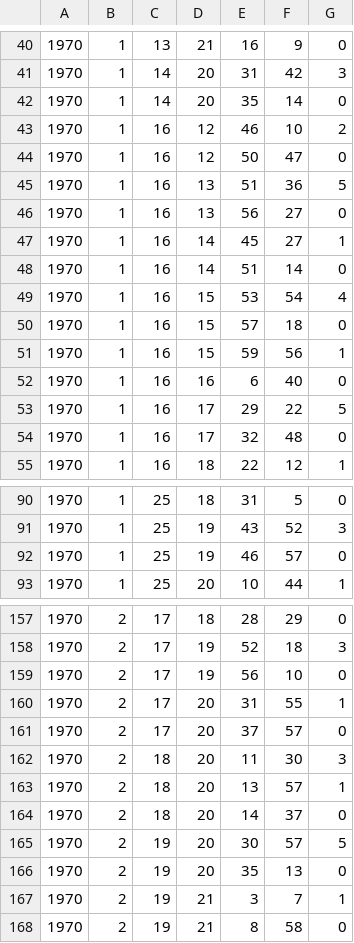
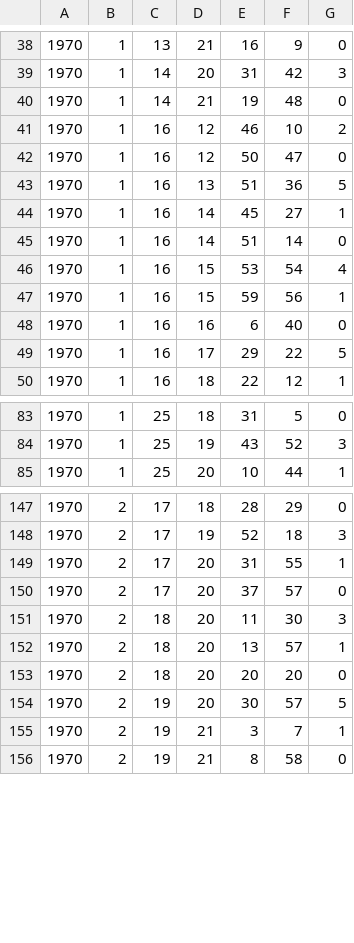
Before and after one commit to RileyBGrant/Network_Controller, a CSV file: logs/CSVs/646464646420.csv, drawn as a sheet; only a part is shown, gaps mark what is left out; the diff covers the shown part only.

```diff
--- a/logs/CSVs/646464646420.csv
+++ b/logs/CSVs/646464646420.csv
@@ -41,3 +39,3 @@
 1970,1,14,20,31,42,3
-1970,1,14,20,35,14,0
+1970,1,14,21,19,48,0
 1970,1,16,12,46,10,2
@@ -45,3 +43,2 @@
 1970,1,16,13,51,36,5
-1970,1,16,13,56,27,0
 1970,1,16,14,45,27,1
@@ -49,3 +46,2 @@
 1970,1,16,15,53,54,4
-1970,1,16,15,57,18,0
 1970,1,16,15,59,56,1
@@ -53,3 +49,2 @@
 1970,1,16,17,29,22,5
-1970,1,16,17,32,48,0
 1970,1,16,18,22,12,1
@@ -91,3 +84,2 @@
 1970,1,25,19,43,52,3
-1970,1,25,19,46,57,0
 1970,1,25,20,10,44,1
@@ -158,3 +148,2 @@
 1970,2,17,19,52,18,3
-1970,2,17,19,56,10,0
 1970,2,17,20,31,55,1
@@ -163,5 +152,4 @@
 1970,2,18,20,13,57,1
-1970,2,18,20,14,37,0
+1970,2,18,20,20,20,0
 1970,2,19,20,30,57,5
-1970,2,19,20,35,13,0
 1970,2,19,21,3,7,1
```
Also changed, not shown: 6 removed rows and 38 edited cells elsewhere in this file, logs/CSVs/646464646417.csv, logs/CSVs/646464646418.csv, 12 other files.
